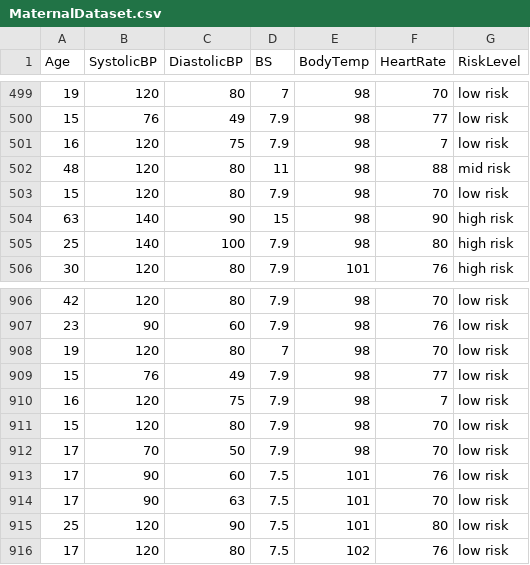
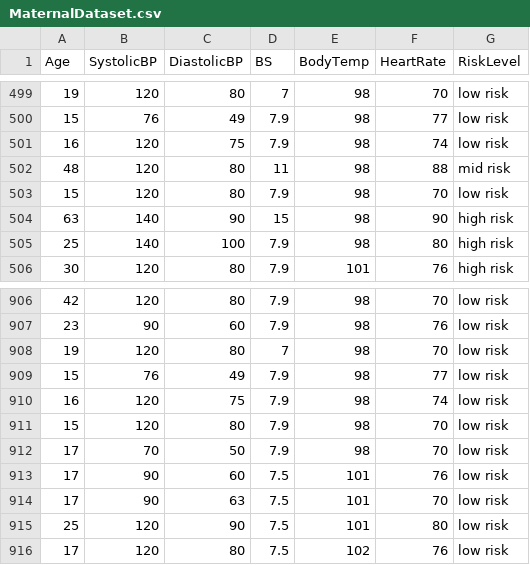
Before and after one commit to papos8/Intro_to_ML_p1, a CSV file: MaternalDataset.csv, drawn as a sheet; only a part is shown, gaps mark what is left out.

```diff
--- a/MaternalDataset.csv
+++ b/MaternalDataset.csv
@@ -500,3 +500,3 @@
 15,76,49,7.9,98,77,low risk
-16,120,75,7.9,98,7,low risk
+16,120,75,7.9,98,74,low risk
 48,120,80,11,98,88,mid risk
@@ -909,3 +909,3 @@
 15,76,49,7.9,98,77,low risk
-16,120,75,7.9,98,7,low risk
+16,120,75,7.9,98,74,low risk
 15,120,80,7.9,98,70,low risk
```
Also changed, not shown: 4 other files.
